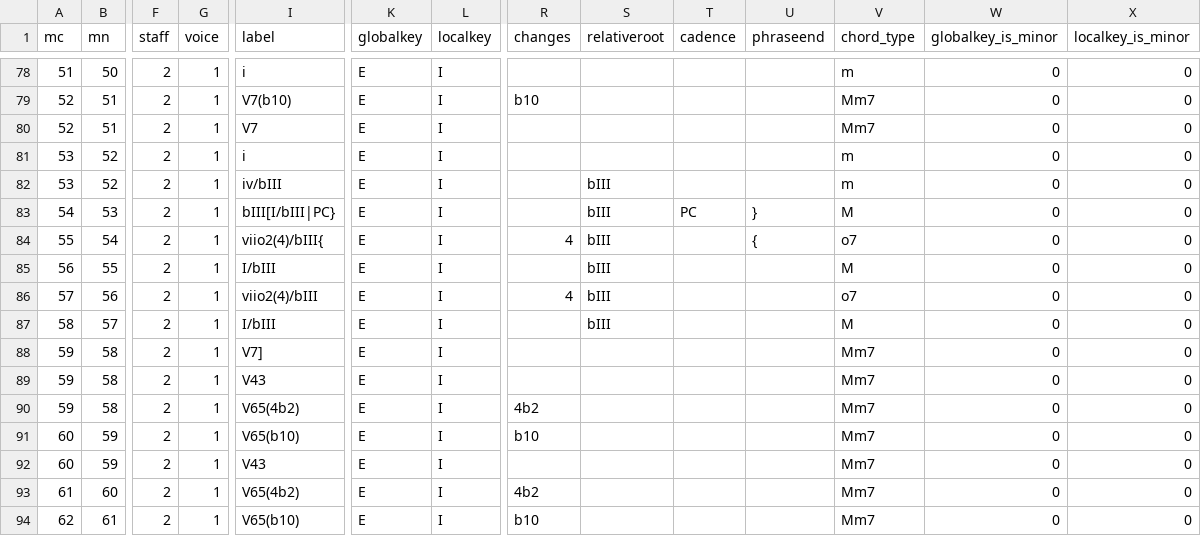
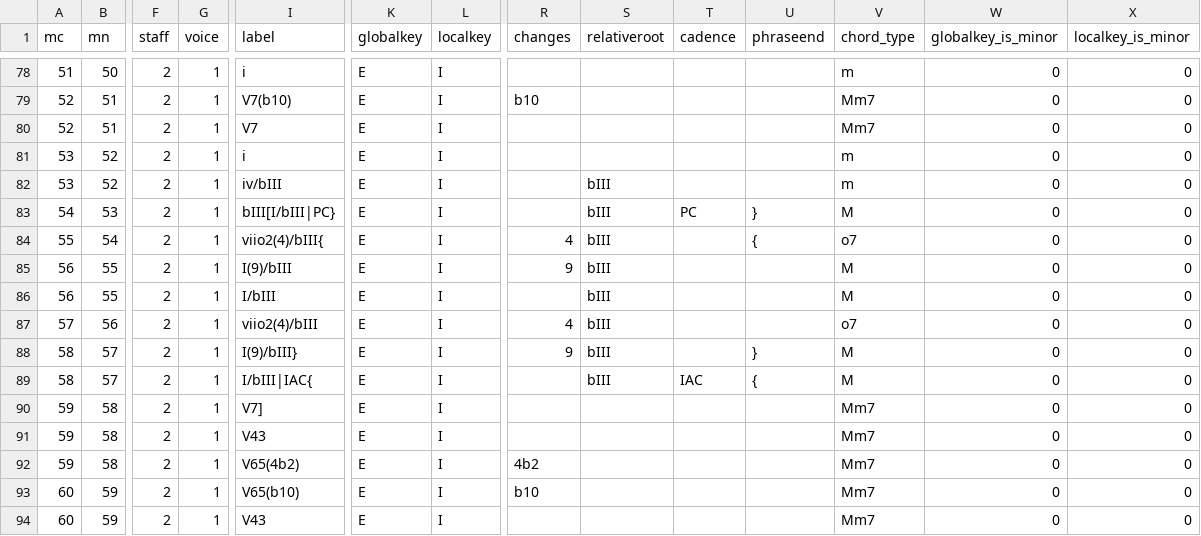
Before and after one commit to DCMLab/liszt_pelerinage, a TSV file: harmonies/161.05_Sonetto_104_del_Petrarca.tsv, drawn as a sheet; only a part is shown, gaps mark what is left out; the shorter side is filled out with more unchanged rows; addresses are those after the commit; rows hold the shown columns only; the diff names each change by its address in the sheet, - before the commit and + after, or states it on an @@ line.

```diff
--- a/harmonies/161.05_Sonetto_104_del_Petrarca.tsv
+++ b/harmonies/161.05_Sonetto_104_del_Petrarca.tsv
+row 85: 56 | 55 | 2 | 1 | I(9)/bIII | E | I | 9 | bIII |  |  | M | 0 | 0
+row 88: 58 | 57 | 2 | 1 | I(9)/bIII} | E | I | 9 | bIII |  | } | M | 0 | 0
-I89 (label): I/bIII
+I89 (label): I/bIII|IAC{
-T89 (cadence): (empty)
+T89 (cadence): IAC
-U89 (phraseend): (empty)
+U89 (phraseend): {
```
Also changed, not shown: metadata.tsv, notes/161.05_Sonetto_104_del_Petrarca.tsv, 1 other file.
